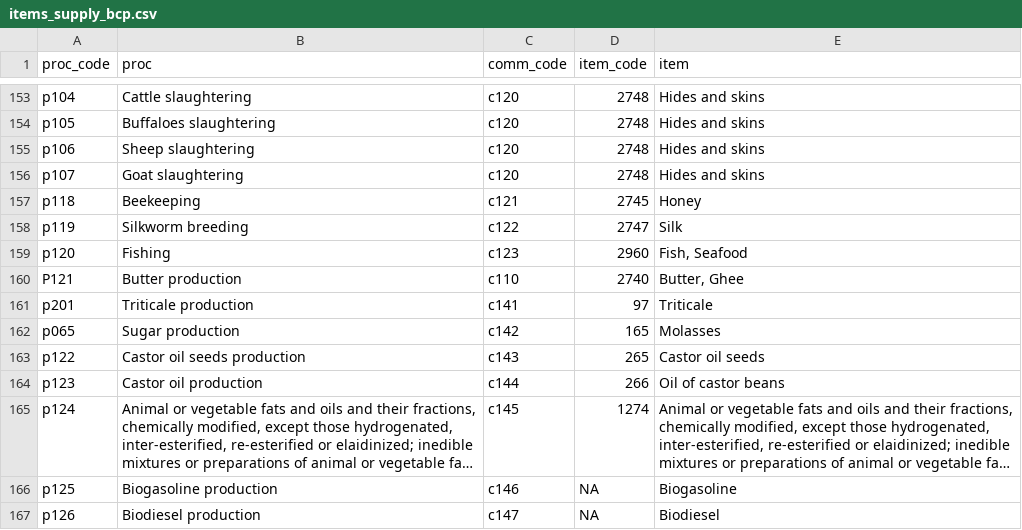
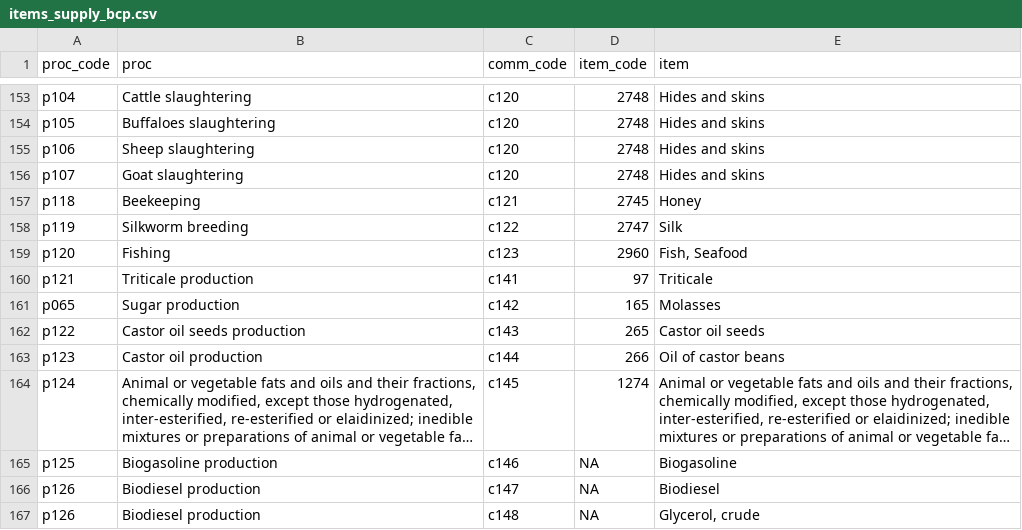
Before and after one commit to Nmondo/fabio_bfp, a CSV file: inst/items_supply_bcp.csv, drawn as a sheet; only a part is shown, gaps mark what is left out; the shorter side is filled out with more unchanged rows; long unchanged cells end in ….

```diff
--- a/inst/items_supply_bcp.csv
+++ b/inst/items_supply_bcp.csv
@@ -159,4 +159,3 @@ p119,Silkworm breeding,c122,2747,Silk
 p120,Fishing,c123,2960,"Fish, Seafood"
-P121,Butter production,c110,2740,"Butter, Ghee"
-p201,Triticale production,c141,97,Triticale
+p121,Triticale production,c141,97,Triticale
 p065,Sugar production,c142,165,Molasses
```
Also changed, not shown: inst/items_use_bcp.csv, 12 other files.
